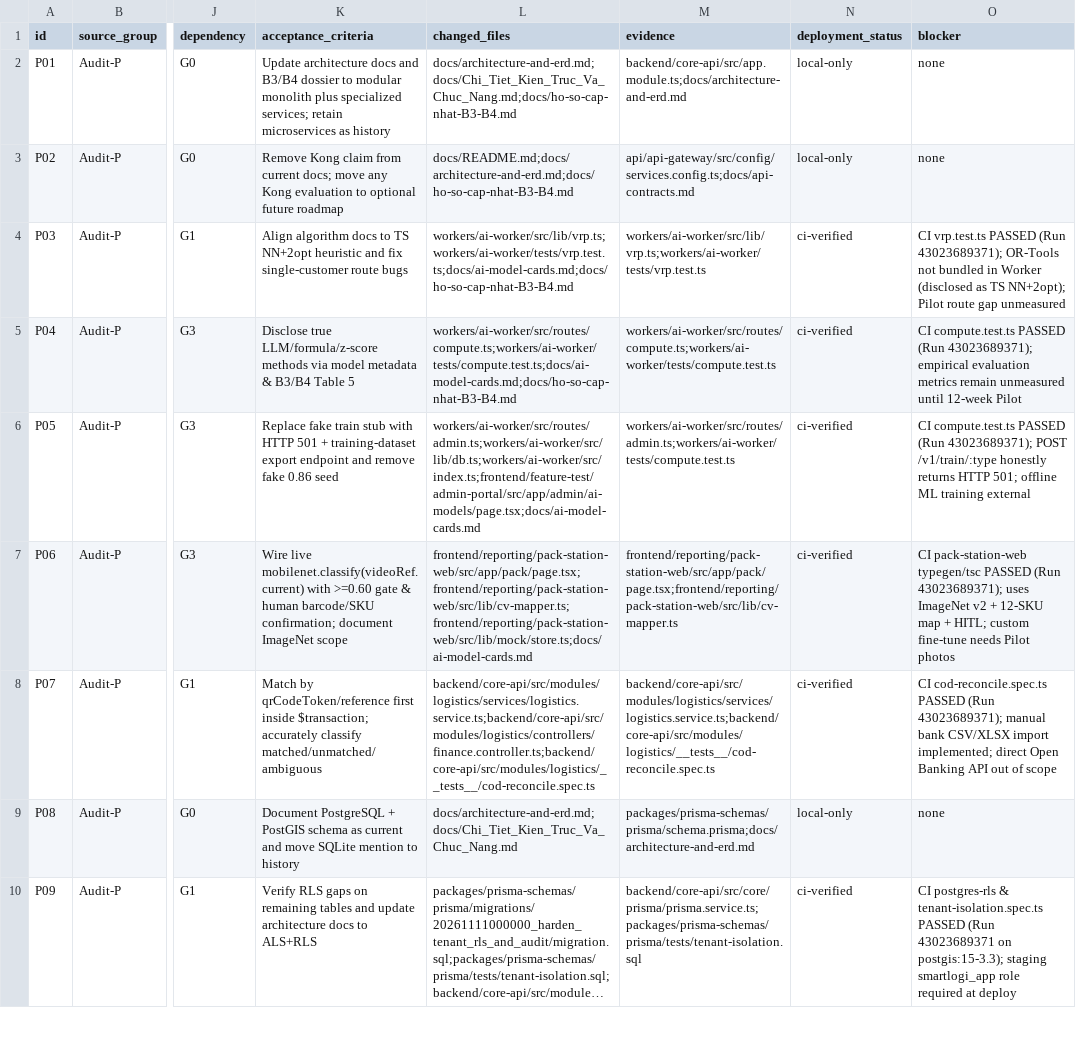
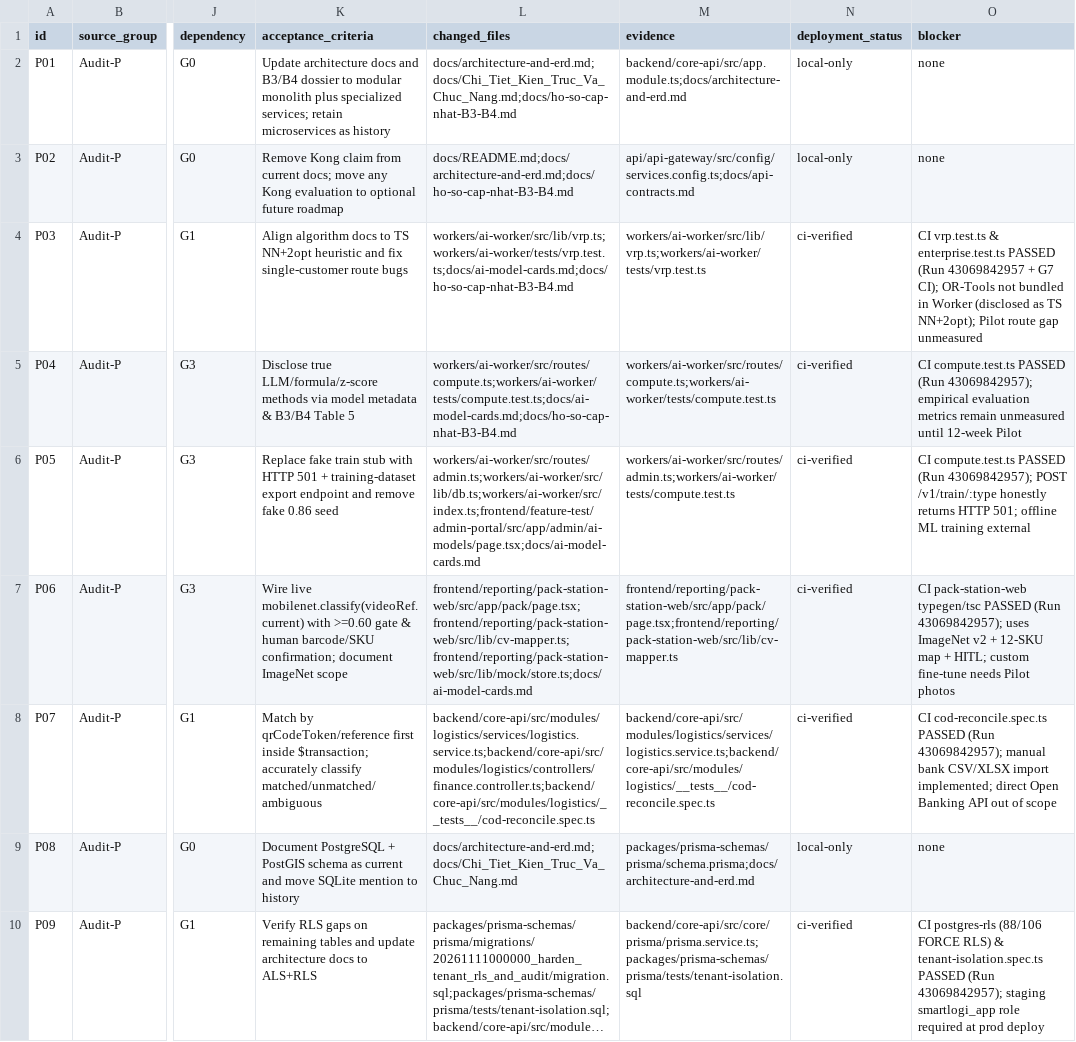
Before and after one commit to lovemvaf/Logistic_AI_SaaS, a CSV file: docs/upgrade/coverage.csv, drawn as a sheet; only a part is shown, gaps mark what is left out; long unchanged cells end in …; the diff covers the shown part only; the diff names each change by its address in the sheet, - before the commit and + after, or states it on an @@ line.

Commit message:
docs,ci(g7): synchronize enterprise architecture, B3-B4 dossier, CI tests & coverage

```diff
--- a/docs/upgrade/coverage.csv
+++ b/docs/upgrade/coverage.csv
-O4 (blocker): CI vrp.test.ts PASSED (Run 43023689371); OR-Tools not…
+O4 (blocker): CI vrp.test.ts & enterprise.test.ts PASSED (Run 43069842957 + G7 CI); OR-Tools not…
-O5 (blocker): …PASSED (Run 43023689371); empirical evaluation…
+O5 (blocker): …PASSED (Run 43069842957); empirical evaluation…
-O6 (blocker): …PASSED (Run 43023689371); POST /v1/train/:type…
+O6 (blocker): …PASSED (Run 43069842957); POST /v1/train/:type…
-O7 (blocker): …PASSED (Run 43023689371); uses ImageNet…
+O7 (blocker): …PASSED (Run 43069842957); uses ImageNet…
-O8 (blocker): …PASSED (Run 43023689371); manual bank…
+O8 (blocker): …PASSED (Run 43069842957); manual bank…
-O10 (blocker): CI postgres-rls & tenant-isolation.spec.ts PASSED (Run 43023689371 on postgis:15-3.3); staging smartlogi_app role required at deploy
+O10 (blocker): CI postgres-rls (88/106 FORCE RLS) & tenant-isolation.spec.ts PASSED (Run 43069842957); staging smartlogi_app role required at prod deploy
```
Also changed, not shown: 108 edited cells elsewhere in this file, docs/upgrade/enterprise-execution-matrix.csv, 20 other files.
